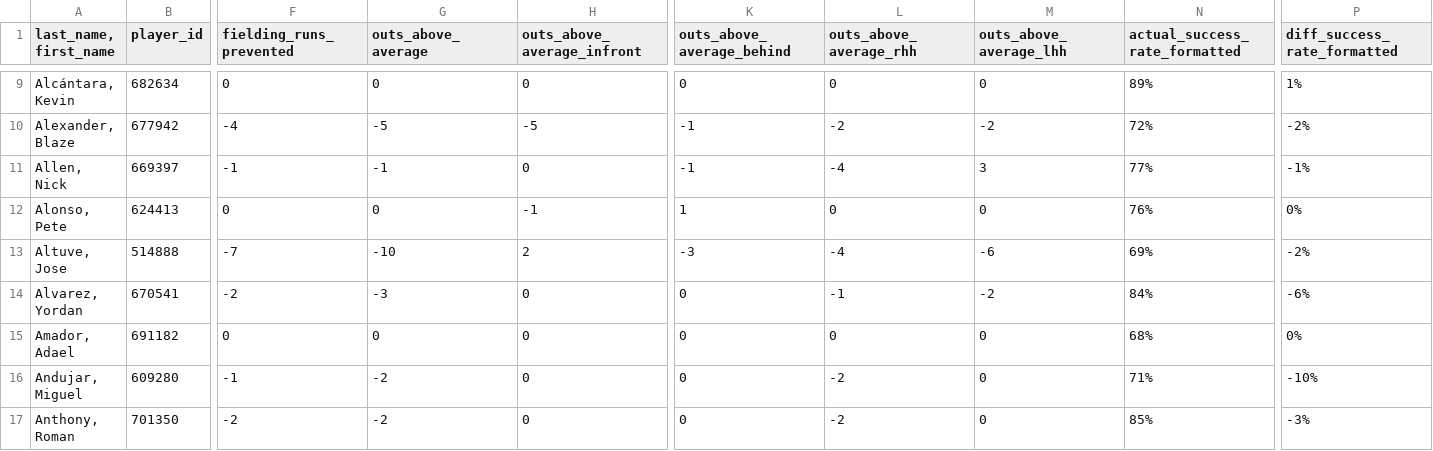
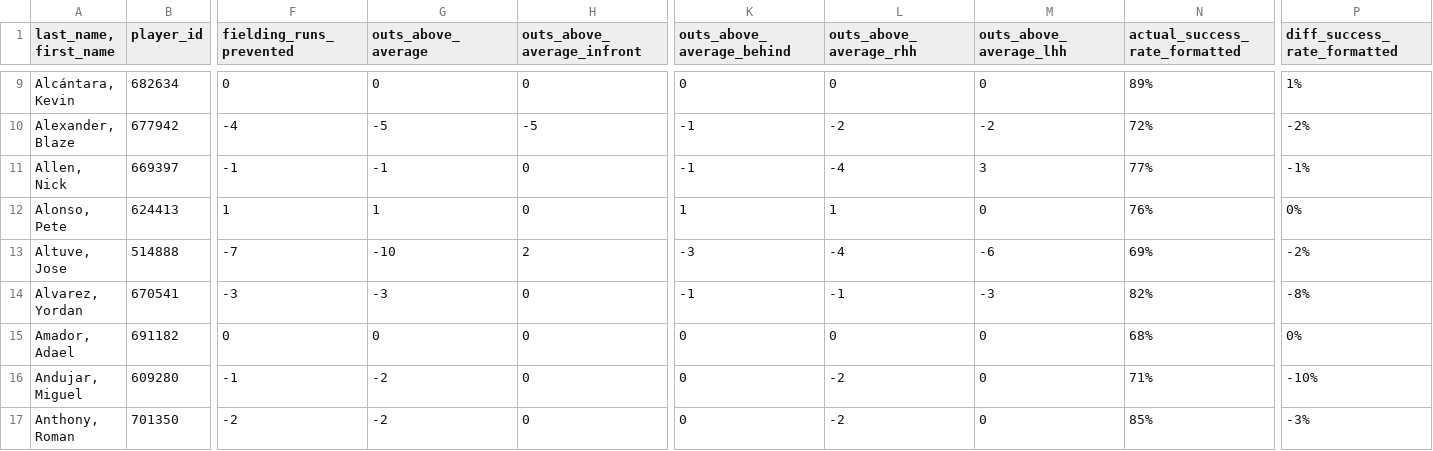
Before and after one commit to jloreto9/vision360, a CSV file: data/fielding.csv, drawn as a sheet; only a part is shown, gaps mark what is left out; the diff covers the shown part only; the diff names each change by its address in the sheet, - before the commit and + after, or states it on an @@ line.

```diff
--- a/data/fielding.csv
+++ b/data/fielding.csv
-F12 (fielding_runs_prevented): 0
+F12 (fielding_runs_prevented): 1
-G12 (outs_above_average): 0
+G12 (outs_above_average): 1
-H12 (outs_above_average_infront): -1
+H12 (outs_above_average_infront): 0
-L12 (outs_above_average_rhh): 0
+L12 (outs_above_average_rhh): 1
-F14 (fielding_runs_prevented): -2
+F14 (fielding_runs_prevented): -3
-K14 (outs_above_average_behind): 0
+K14 (outs_above_average_behind): -1
-M14 (outs_above_average_lhh): -2
+M14 (outs_above_average_lhh): -3
-N14 (actual_success_rate_formatted): 84%
+N14 (actual_success_rate_formatted): 82%
-P14 (diff_success_rate_formatted): -6%
+P14 (diff_success_rate_formatted): -8%
```
Also changed, not shown: 150 edited cells elsewhere in this file, data/batting.csv, data/batting_exitvelo.csv, 4 other files.
